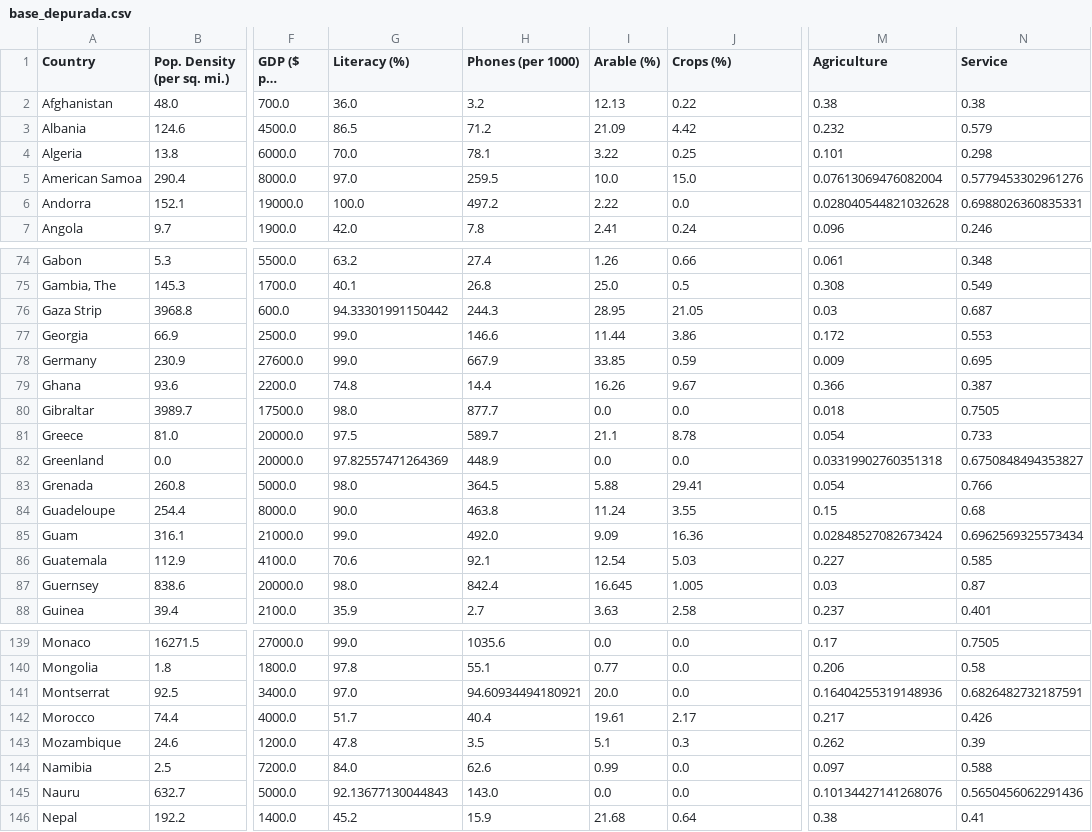
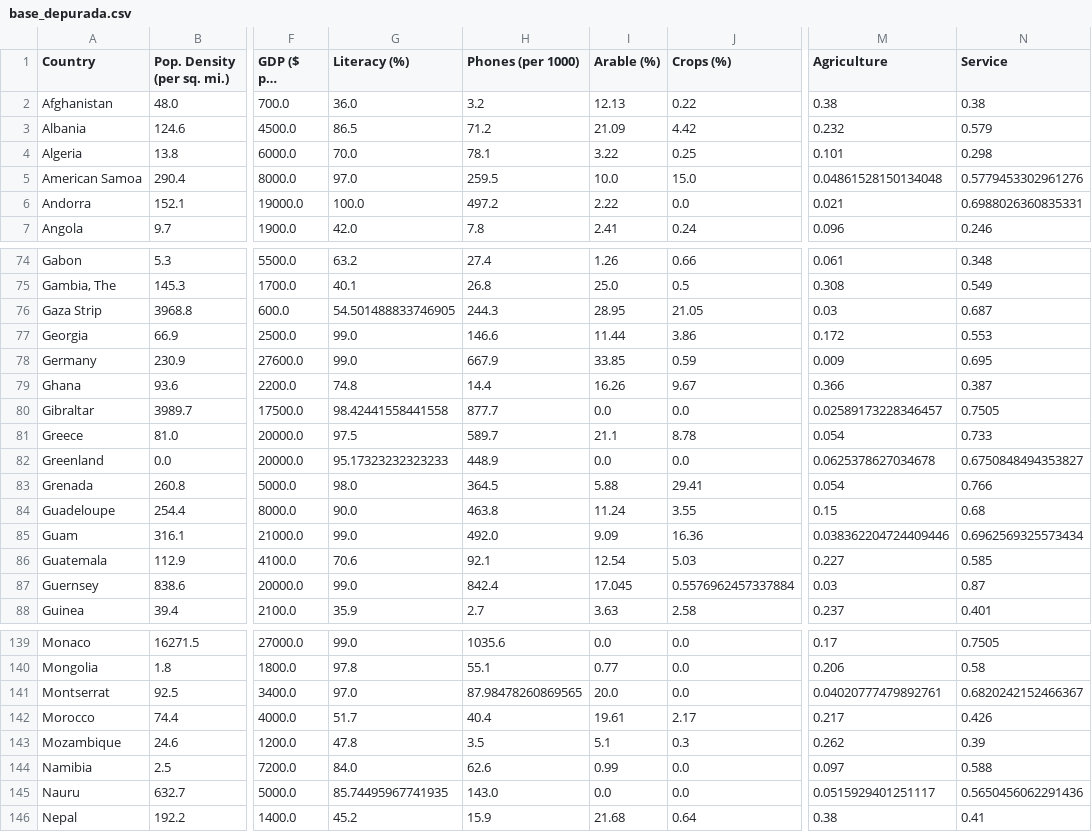
Before and after one commit to Eduardodelacruzmaldonado/Proyecto_PCA_Datos_Mundo, a CSV file: resultados/base_depurada.csv, drawn as a sheet; only a part is shown, gaps mark what is left out; long unchanged cells end in …; the diff covers the shown part only; the diff names each change by its address in the sheet, - before the commit and + after, or states it on an @@ line.

```diff
--- a/resultados/base_depurada.csv
+++ b/resultados/base_depurada.csv
-M5 (Agriculture): 0.07613069476082004
+M5 (Agriculture): 0.04861528150134048
-M6 (Agriculture): 0.028040544821032628
+M6 (Agriculture): 0.021
-G76 (Literacy (%)): 94.33301991150442
+G76 (Literacy (%)): 54.501488833746905
-G80 (Literacy (%)): 98.0
+G80 (Literacy (%)): 98.42441558441558
-M80 (Agriculture): 0.018
+M80 (Agriculture): 0.02589173228346457
-G82 (Literacy (%)): 97.82557471264369
+G82 (Literacy (%)): 95.17323232323233
-M82 (Agriculture): 0.03319902760351318
+M82 (Agriculture): 0.0625378627034678
-M85 (Agriculture): 0.02848527082673424
+M85 (Agriculture): 0.038362204724409446
-G87 (Literacy (%)): 98.0
+G87 (Literacy (%)): 99.0
-I87 (Arable (%)): 16.645
+I87 (Arable (%)): 17.045
-J87 (Crops (%)): 1.005
+J87 (Crops (%)): 0.5576962457337884
-H141 (Phones (per 1000)): 94.60934494180921
+H141 (Phones (per 1000)): 87.98478260869565
-M141 (Agriculture): 0.16404255319148936
+M141 (Agriculture): 0.04020777479892761
-N141 (Service): 0.6826482732187591
+N141 (Service): 0.6820242152466367
-G145 (Literacy (%)): 92.13677130044843
+G145 (Literacy (%)): 85.74495967741935
-M145 (Agriculture): 0.10134427141268076
+M145 (Agriculture): 0.0515929401251117
```
Also changed, not shown: 21 edited cells elsewhere in this file, resultados/base_transformada.csv, resultados/matriz_cargas.csv, 40 other files.
